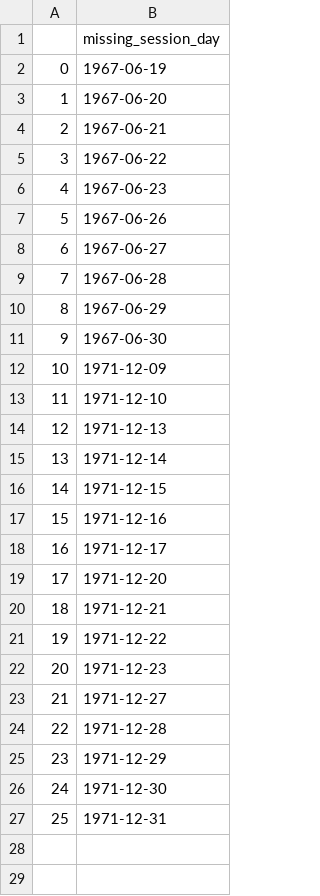
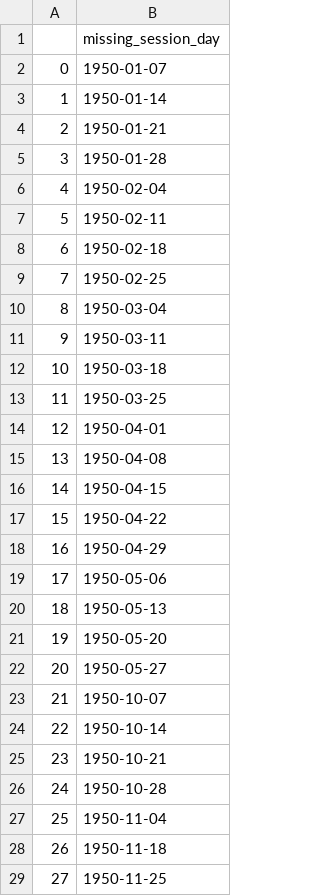
Before and after one commit to BabelWebDeveloper/handson-ml3, a CSV file: data/validation/blacksheeps/SessionCalendarContinuityValidator__check_missing_sessions.csv, drawn as a sheet; only a part is shown; the diff covers the shown part only.

```diff
--- a/data/validation/blacksheeps/SessionCalendarContinuityValidator__check_missing_sessions.csv
+++ b/data/validation/blacksheeps/SessionCalendarContinuityValidator__check_missing_sessions.csv
@@ -1,27 +1,29 @@
 ,missing_session_day
-0,1967-06-19
-1,1967-06-20
-2,1967-06-21
-3,1967-06-22
-4,1967-06-23
-5,1967-06-26
-6,1967-06-27
-7,1967-06-28
-8,1967-06-29
-9,1967-06-30
-10,1971-12-09
-11,1971-12-10
-12,1971-12-13
-13,1971-12-14
-14,1971-12-15
-15,1971-12-16
-16,1971-12-17
-17,1971-12-20
-18,1971-12-21
-19,1971-12-22
-20,1971-12-23
-21,1971-12-27
-22,1971-12-28
-23,1971-12-29
-24,1971-12-30
-25,1971-12-31
+0,1950-01-07
+1,1950-01-14
+2,1950-01-21
+3,1950-01-28
+4,1950-02-04
+5,1950-02-11
+6,1950-02-18
+7,1950-02-25
+8,1950-03-04
+9,1950-03-11
+10,1950-03-18
+11,1950-03-25
+12,1950-04-01
+13,1950-04-08
+14,1950-04-15
+15,1950-04-22
+16,1950-04-29
+17,1950-05-06
+18,1950-05-13
+19,1950-05-20
+20,1950-05-27
+21,1950-10-07
+22,1950-10-14
+23,1950-10-21
+24,1950-10-28
+25,1950-11-04
+26,1950-11-18
+27,1950-11-25
```
Also changed, not shown: 59 added rows elsewhere in this file, 8 other files.
